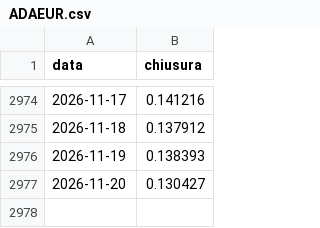
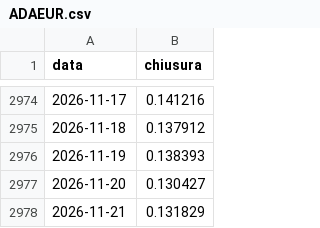
Before and after one commit to f-semeraro/tradinglab-ricerca, a CSV file: dati/giornaliere/ADAEUR.csv, drawn as a sheet; only a part is shown, gaps mark what is left out; the diff names each change by its address in the sheet, - before the commit and + after, or states it on an @@ line.

```diff
--- a/dati/giornaliere/ADAEUR.csv
+++ b/dati/giornaliere/ADAEUR.csv
+row 2978: 2026-11-21 | 0.131829
```
Also changed, not shown: dati/giornaliere/ETHEUR.csv, dati/giornaliere/TAOEUR.csv, 41 other files.
